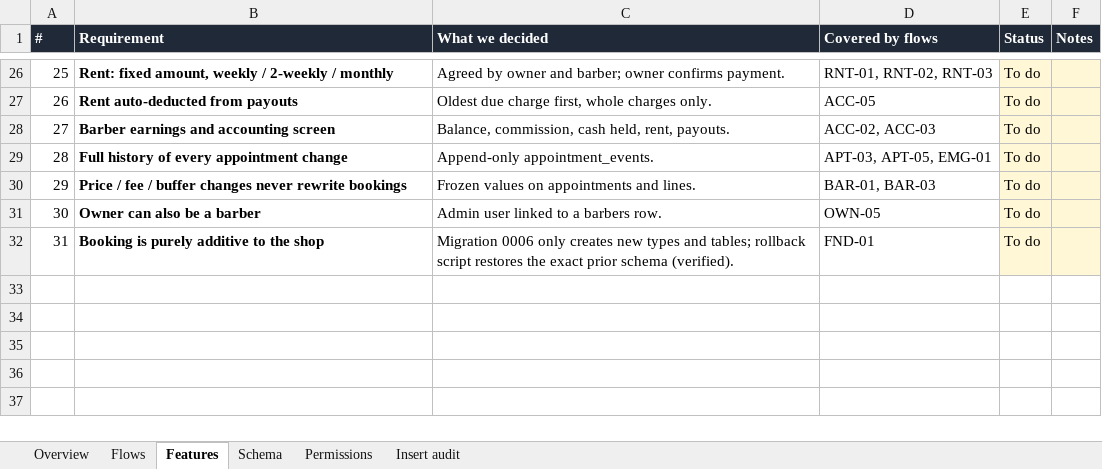
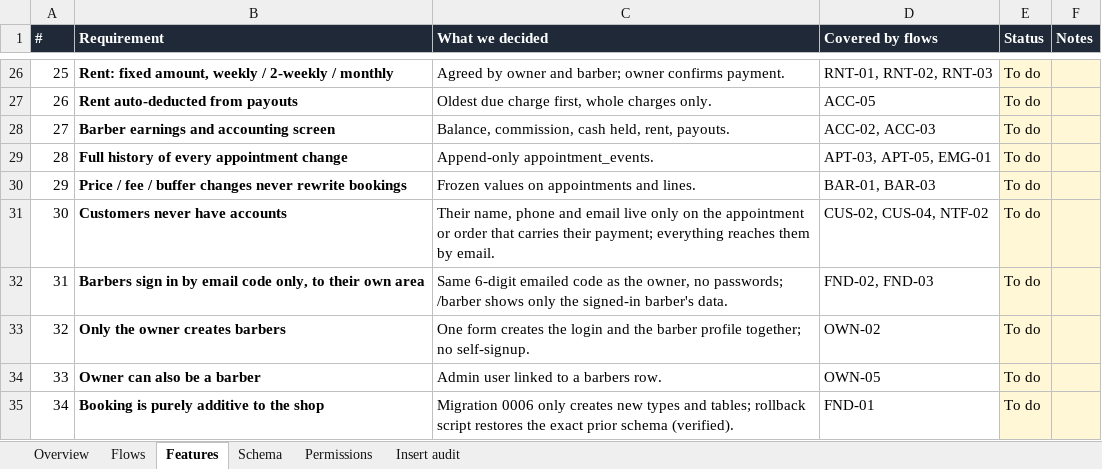
Before and after one commit to anted50/three33, an Excel workbook: docs/booking-flows.xlsx, sheet Features, drawn as a sheet; only a part is shown, gaps mark what is left out; values as stored, in another font and other column widths than the file's, no borders; charts and pictures and conditional formats not drawn; addresses are those after the commit; the diff names each change by its address in the sheet, - before the commit and + after, or states it on an @@ line.

```diff
--- a/docs/booking-flows.xlsx (sheet Features)
+++ b/docs/booking-flows.xlsx (sheet Features)
+row 31: 30 | Customers never have accounts | Their name, phone and email live only on the appointment or order that carries their payment; everything reaches them by email. | CUS-02, CUS-04, NTF-02 | To do
+row 32: 31 | Barbers sign in by email code only, to their own area | Same 6-digit emailed code as the owner, no passwords; /barber shows only the signed-in barber's data. | FND-02, FND-03 | To do
+row 33: 32 | Only the owner creates barbers | One form creates the login and the barber profile together; no self-signup. | OWN-02 | To do
@@ column A (#) renumbered from row 34 down @@
```
Also changed, not shown: sheet Flows, sheet Permissions, sheet Schema, sheet Overview, formulas that keep their value, 1 other file.
